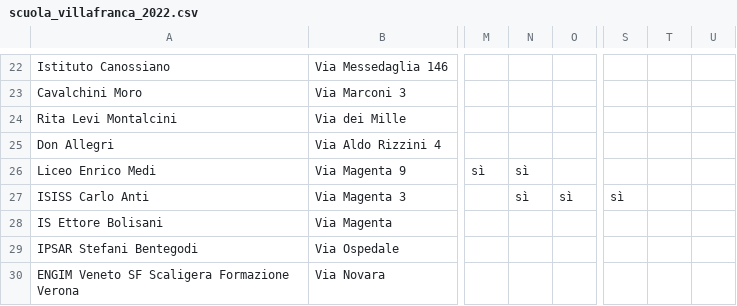
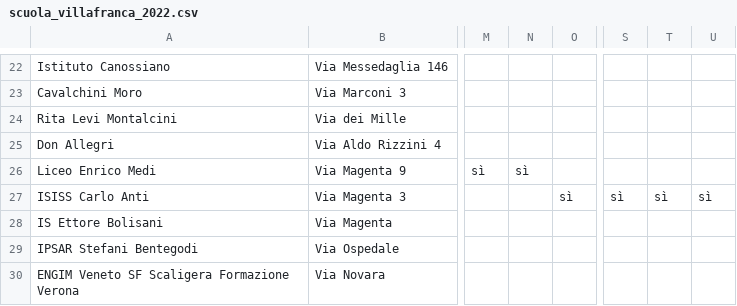
Before and after one commit to Merrick3/3Scuole, a CSV file: 3Scuole-main/data/scuola_villafranca_2022.csv, drawn as a sheet; only a part is shown, gaps mark what is left out; the diff names each change by its address in the sheet, - before the commit and + after, or states it on an @@ line.

Commit message:
Update scuola_villafranca_2022.csv

```diff
--- a/3Scuole-main/data/scuola_villafranca_2022.csv
+++ b/3Scuole-main/data/scuola_villafranca_2022.csv
-N27: sì
+N27: (empty)
-T27: (empty)
+T27: sì
-U27: (empty)
+U27: sì
```
